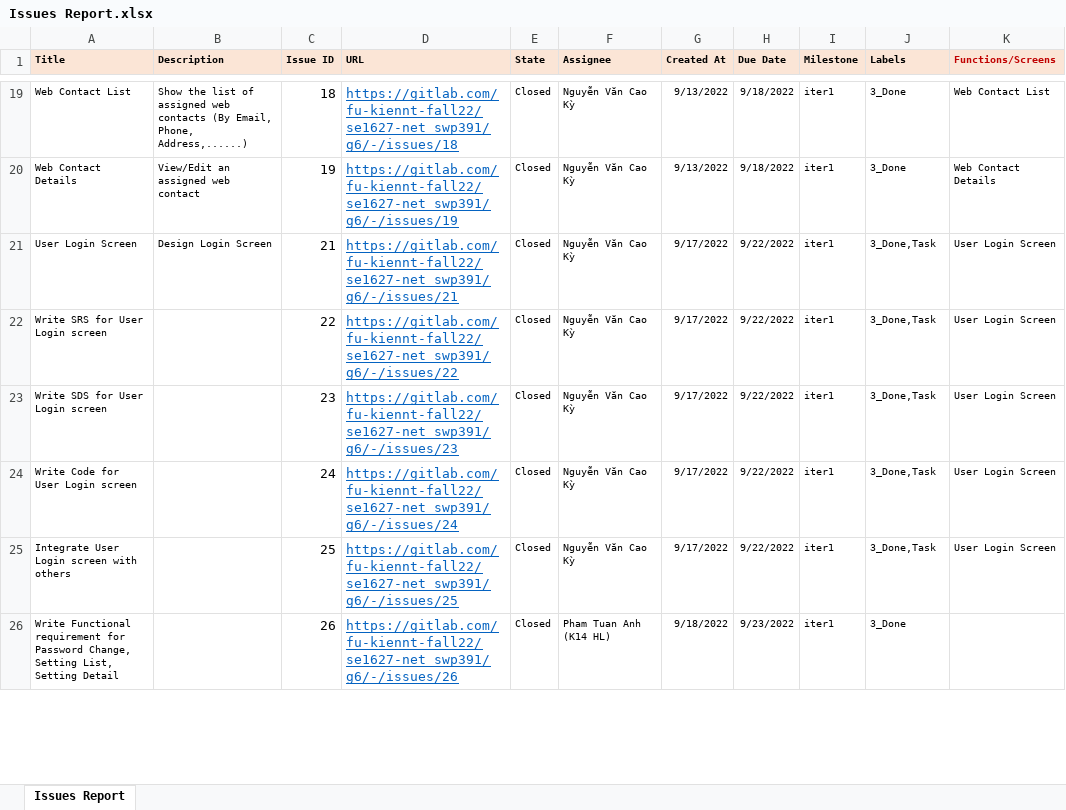
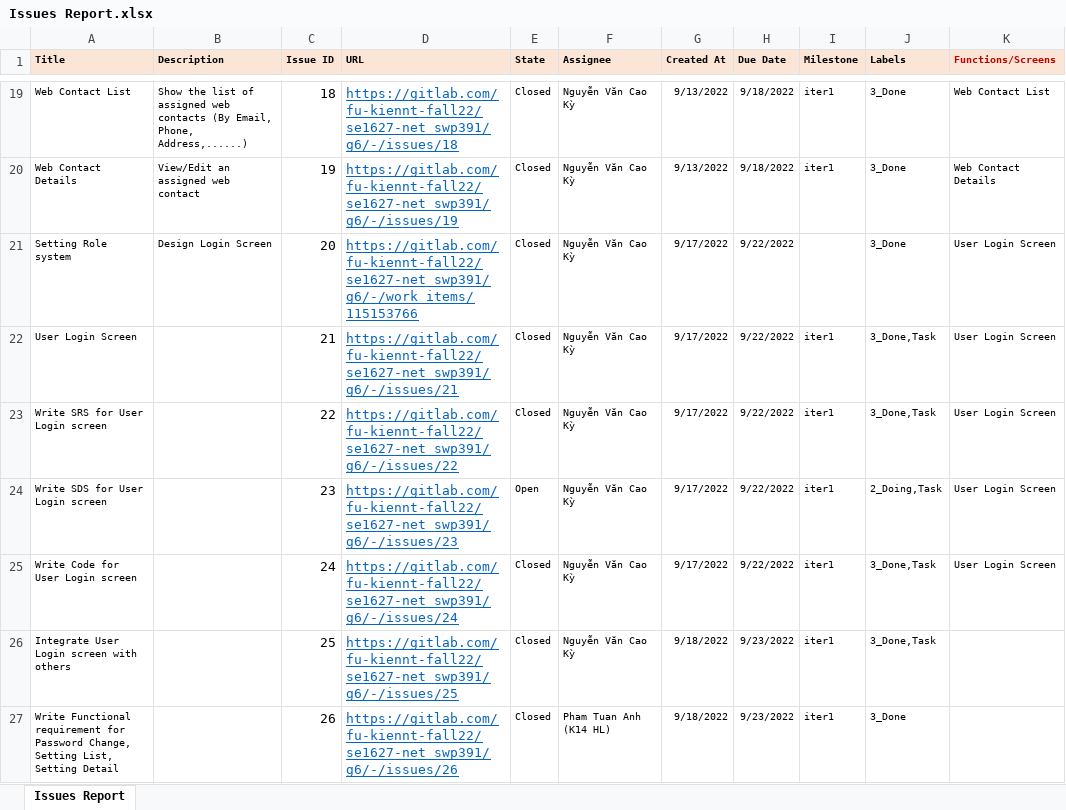
Before and after one commit to nguyenvancaokyfpt/g6, an Excel workbook: document/Issues Report.xlsx, sheet Issues Report, drawn as a sheet; only a part is shown, gaps mark what is left out; values as stored, in another font and other column widths than the file's, no borders; addresses are those after the commit; the diff covers the shown part only; the diff names each change by its address in the sheet, - before the commit and + after, or states it on an @@ line.

```diff
--- a/document/Issues Report.xlsx (sheet Issues Report)
+++ b/document/Issues Report.xlsx (sheet Issues Report)
+row 21: Setting Role system | Design Login Screen | 20 | https://gitlab.com/fu-kiennt-fall22/se1627-net_swp391/g6/-/work_items/115153766 | Closed | Nguyễn Văn Cao Kỳ | 9/17/2022 | 9/22/2022 |  | 3_Done | User Login Screen
-B22 (Description): Design Login Screen
+B22 (Description): (empty)
-E24 (State): Closed
+E24 (State): Open
-J24 (Labels): 3_Done,Task
+J24 (Labels): 2_Doing,Task
-G26 (Created At): 9/17/2022
+G26 (Created At): 9/18/2022
-H26 (Due Date): 9/22/2022
+H26 (Due Date): 9/23/2022
-K26 (Functions/Screens): User Login Screen
+K26 (Functions/Screens): (empty)
```
Also changed, not shown: 18 added rows and 27 edited cells elsewhere in this sheet, document/Project Tracking.xlsx, 2 other files.
